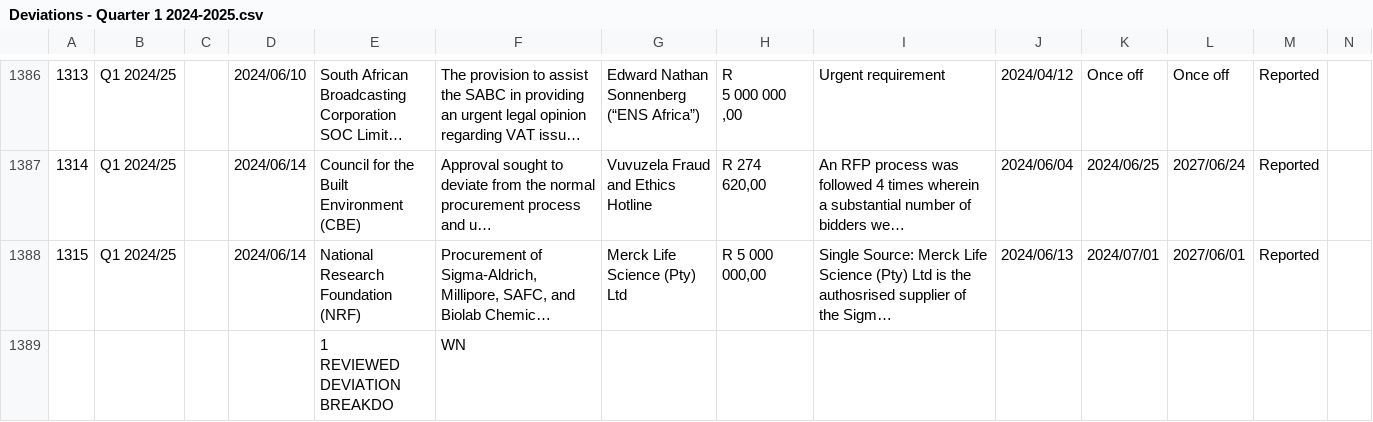
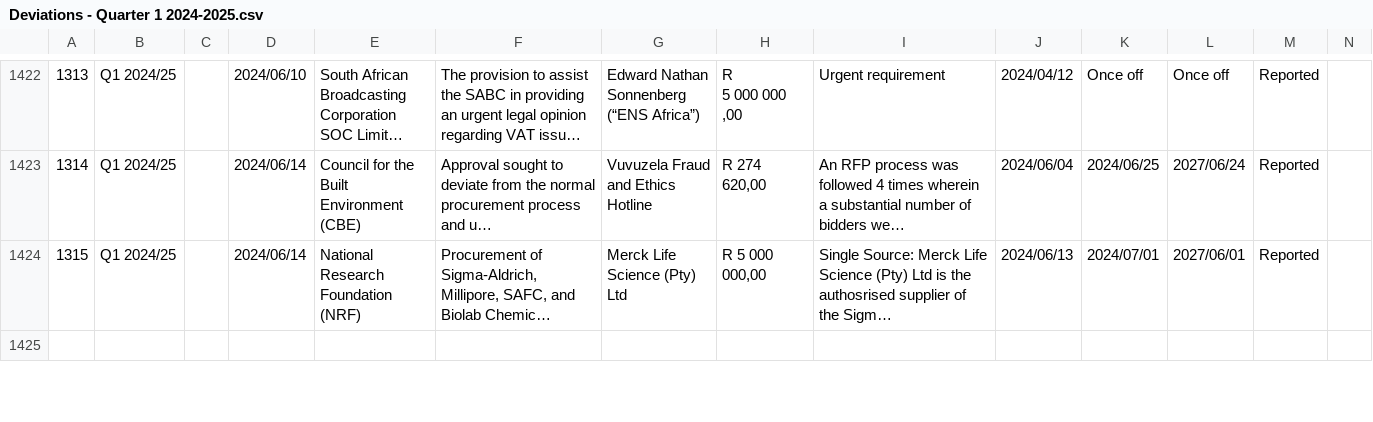
Before and after one commit to sixhobbits/za-tender-expansions-deviations, a CSV file: csvs/Deviations - Quarter 1 2024-2025.csv, drawn as a sheet; only a part is shown, gaps mark what is left out; long unchanged cells end in …; addresses are those after the commit; ↵ is a line break in a cell; the diff covers the shown part only; the diff names each change by its address in the sheet, - before the commit and + after, or states it on an @@ line.

```diff
--- a/csvs/Deviations - Quarter 1 2024-2025.csv
+++ b/csvs/Deviations - Quarter 1 2024-2025.csv
-row 1425:  |  |  |  | 1 ↵ REVIEWED DEVIATION BREAKDO | WN
+row 1425: (empty)
```
Also changed, not shown: 38 added rows and row numbers in column A elsewhere in this file, csvs/Deviations - Quarter 2 2023-2024.csv, csvs/Deviations - Quarter 4 2023-2024.csv, 23 other files.
